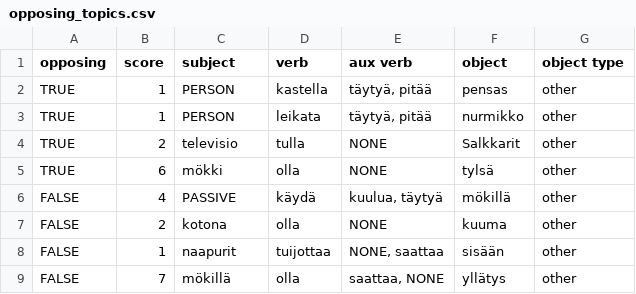
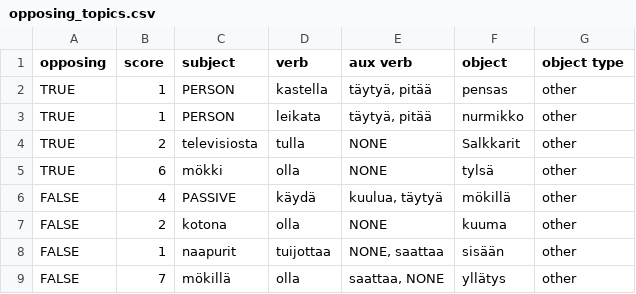
Before and after one commit to iorena/dramaturg.io, a CSV file: data/opposing_topics.csv, drawn as a sheet.

```diff
--- a/data/opposing_topics.csv
+++ b/data/opposing_topics.csv
@@ -3,3 +3,3 @@ TRUE	1	PERSON	kastella	täytyä, pitää	pensas	other
 TRUE	1	PERSON	leikata	täytyä, pitää	nurmikko	other
-TRUE	2	televisio	tulla	NONE	Salkkarit	other
+TRUE	2	televisiosta	tulla	NONE	Salkkarit	other
 TRUE	6	mökki	olla	NONE	tylsä	other
```
Also changed, not shown: data/action_types.csv, data/expansion_types.csv, 12 other files.
